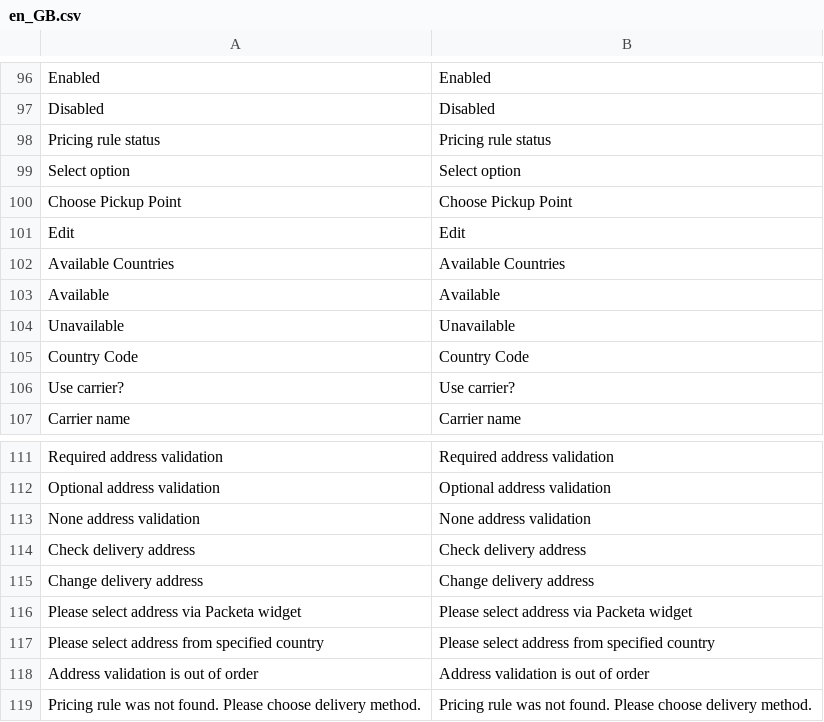
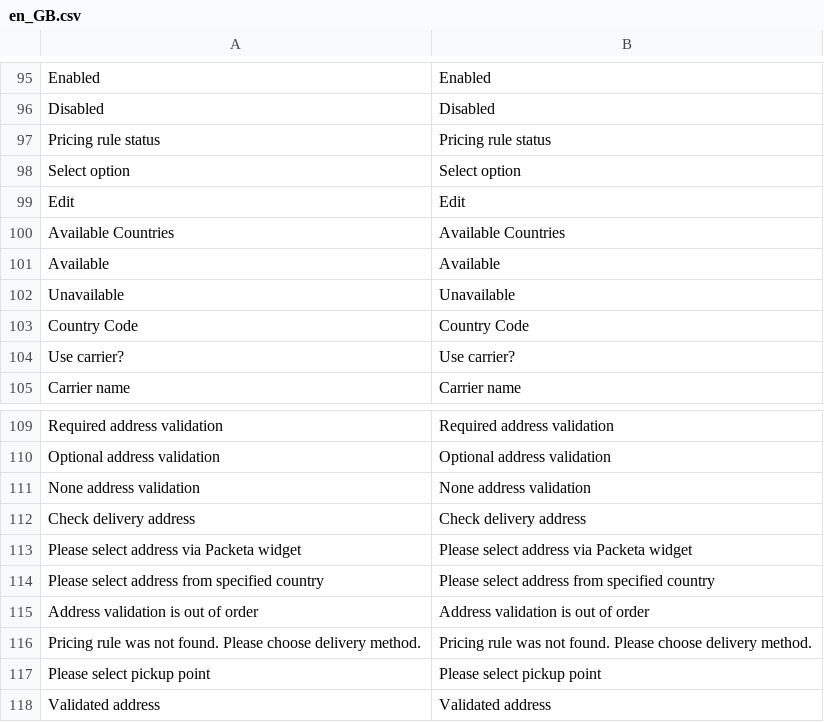
Before and after one commit to Zasilkovna/magento2, a CSV file: Packetery/Checkout/i18n/en_GB.csv, drawn as a sheet; only a part is shown, gaps mark what is left out; the shorter side is filled out with more unchanged rows; the diff covers the shown part only.

```diff
--- a/Packetery/Checkout/i18n/en_GB.csv
+++ b/Packetery/Checkout/i18n/en_GB.csv
@@ -99,3 +98,2 @@
 "Select option","Select option"
-"Choose Pickup Point","Choose Pickup Point"
 "Edit","Edit"
@@ -114,3 +112,2 @@
 "Check delivery address","Check delivery address"
-"Change delivery address","Change delivery address"
 "Please select address via Packeta widget","Please select address via Packeta widget"
```
Also changed, not shown: 14 added rows and 5 removed rows elsewhere in this file, Packetery/Checkout/i18n/cs_CZ.csv, Packetery/Checkout/i18n/sk_SK.csv, 42 other files.
